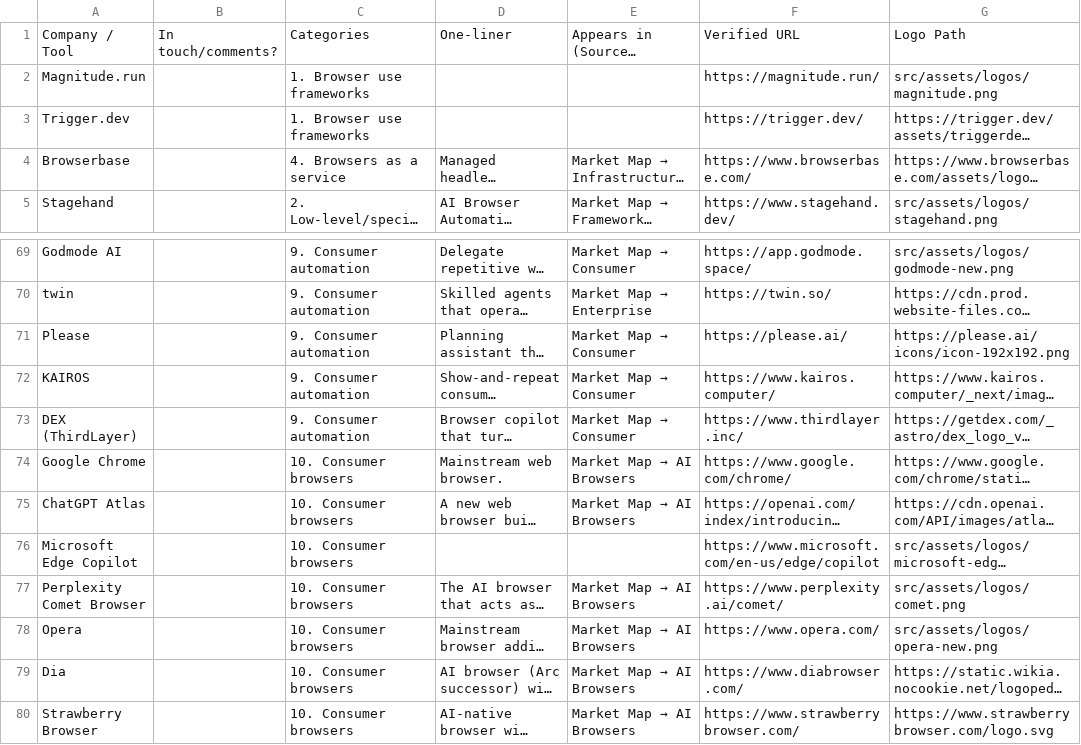
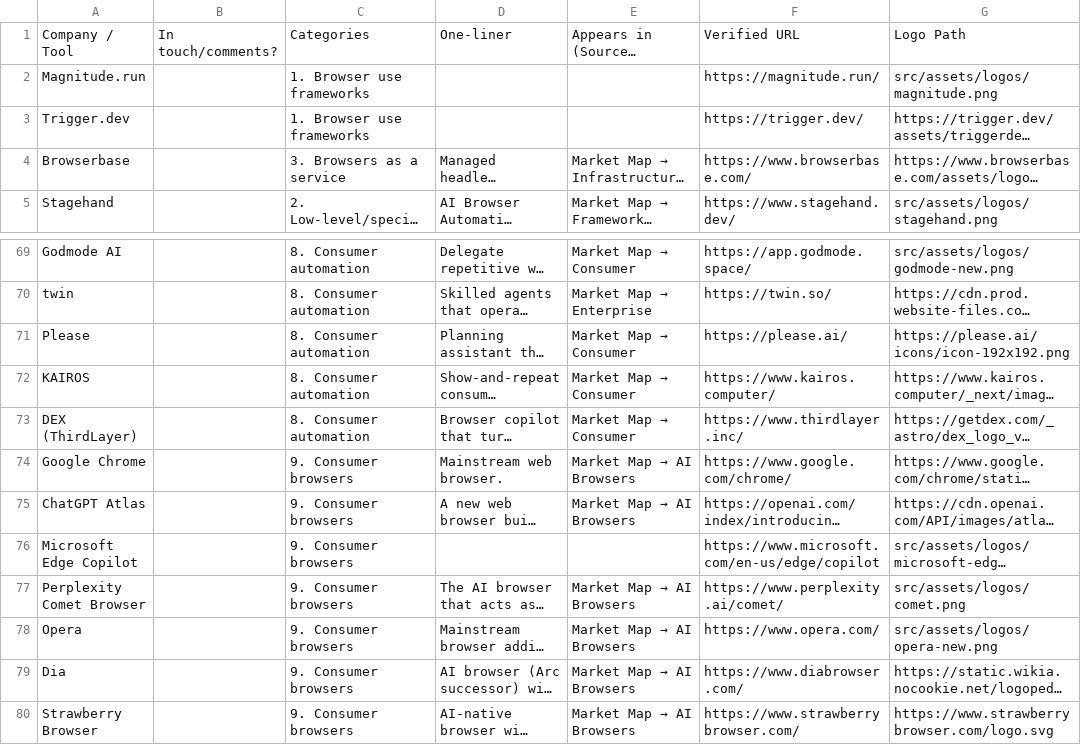
Before and after one commit to oldestlivingboy/reliableagents, a CSV file: public/market-map.csv, drawn as a sheet; only a part is shown, gaps mark what is left out; long unchanged cells end in …; the diff covers the shown part only; the diff names each change by its address in the sheet, - before the commit and + after, or states it on an @@ line.

```diff
--- a/public/market-map.csv
+++ b/public/market-map.csv
-C4: 4. Browsers as a service
+C4: 3. Browsers as a service
-C69:C73: 9. Consumer automation
+C69:C73: 8. Consumer automation
-C74:C80: 10. Consumer browsers
+C74:C80: 9. Consumer browsers
```
Also changed, not shown: 55 edited cells elsewhere in this file, 1 other file.
